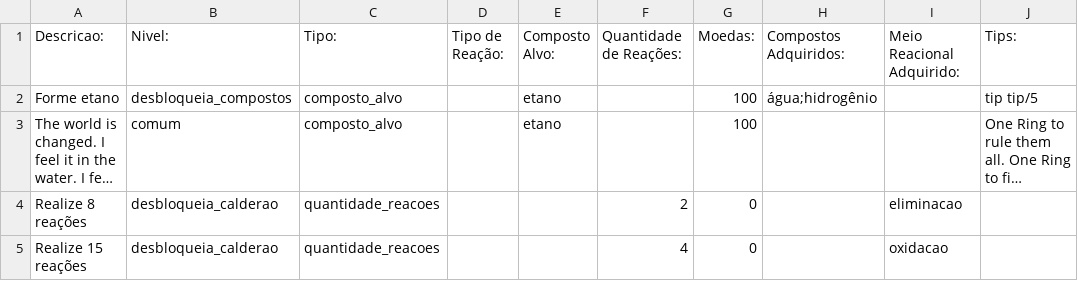
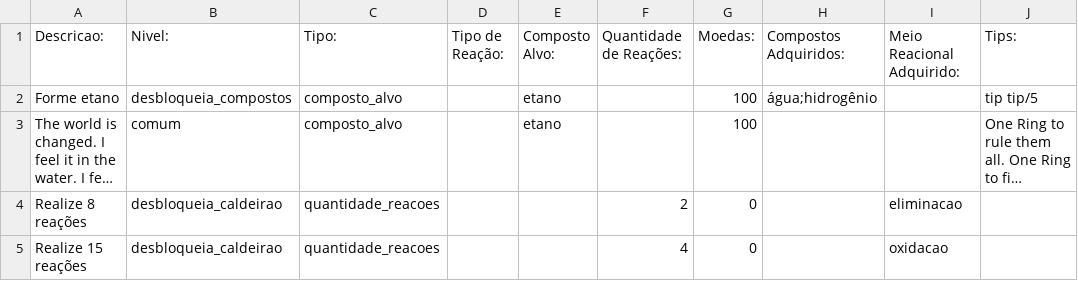
Before and after one commit to mbmtorres/LevelEditorCyberAlchemy, a CSV file: MissionsFile.csv, drawn as a sheet; only a part is shown; long unchanged cells end in …; the diff names each change by its address in the sheet, - before the commit and + after, or states it on an @@ line.

Commit message:
Adding missing 'i's to 'desbloqueia_calderao'

```diff
--- a/MissionsFile.csv
+++ b/MissionsFile.csv
-B4:B5 (Nivel:): desbloqueia_calderao
+B4:B5 (Nivel:): desbloqueia_caldeirao
```
